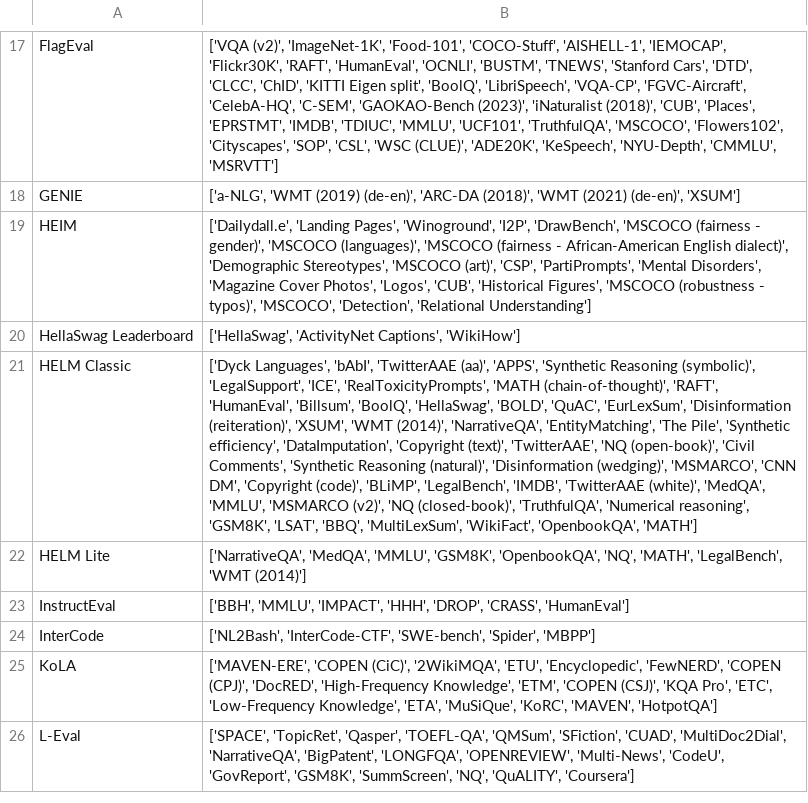
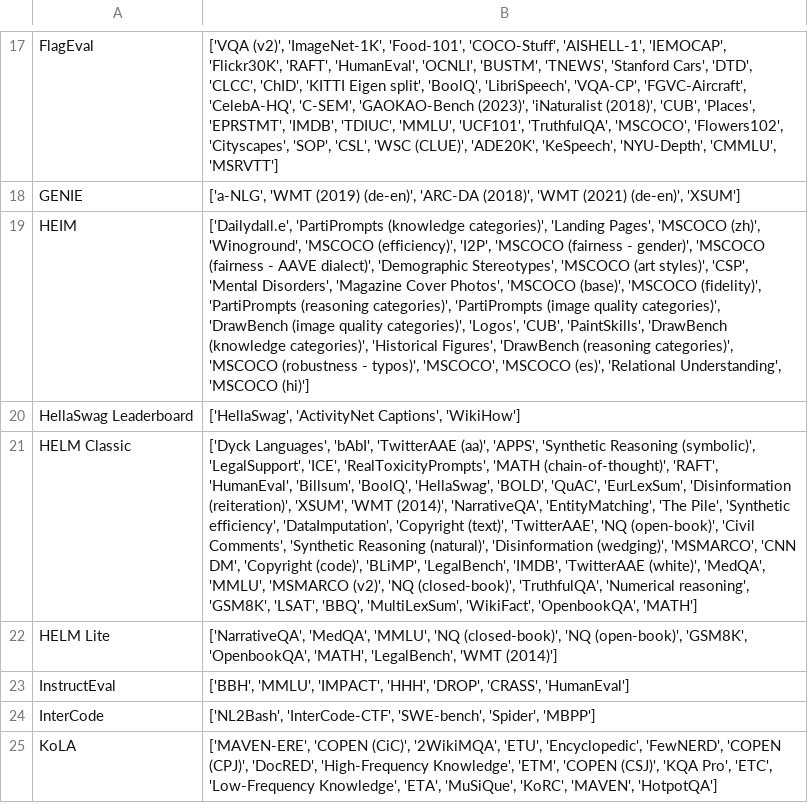
Before and after one commit to zhimin-z/Foundation-Model-Leaderboard-Survey, a CSV file: meta/rq1/Benchmark_processed.csv, drawn as a sheet; only a part is shown, gaps mark what is left out; the shorter side is filled out with more unchanged rows; the diff names each change by its address in the sheet, - before the commit and + after, or states it on an @@ line.

```diff
--- a/meta/rq1/Benchmark_processed.csv
+++ b/meta/rq1/Benchmark_processed.csv
-B19: ['Dailydall.e', 'Landing Pages', 'Winoground', 'I2P', 'DrawBench', 'MSCOCO (fairness - gender)', 'MSCOCO (languages)', 'MSCOCO (fairness - African-American English dialect)', 'Demographic Stereotypes', 'MSCOCO (art)', 'CSP', 'PartiPrompts', 'Mental Disorders', 'Magazine Cover Photos', 'Logos', 'CUB', 'Historical Figures', 'MSCOCO (robustness - typos)', 'MSCOCO', 'Detection', 'Relational Understanding']
+B19: ['Dailydall.e', 'PartiPrompts (knowledge categories)', 'Landing Pages', 'MSCOCO (zh)', 'Winoground', 'MSCOCO (efficiency)', 'I2P', 'MSCOCO (fairness - gender)', 'MSCOCO (fairness - AAVE dialect)', 'Demographic Stereotypes', 'MSCOCO (art styles)', 'CSP', 'Mental Disorders', 'Magazine Cover Photos', 'MSCOCO (base)', 'MSCOCO (fidelity)', 'PartiPrompts (reasoning categories)', 'PartiPrompts (image quality categories)', 'DrawBench (image quality categories)', 'Logos', 'CUB', 'PaintSkills', 'DrawBench (knowledge categories)', 'Historical Figures', 'DrawBench (reasoning categories)', 'MSCOCO (robustness - typos)', 'MSCOCO', 'MSCOCO (es)', 'Relational Understanding', 'MSCOCO (hi)']
-B22: …'MedQA', 'MMLU', 'GSM8K', 'OpenbookQA', 'NQ', 'MATH', 'LegalBench',…
+B22: …'MedQA', 'MMLU', 'NQ (closed-book)', 'NQ (open-book)', 'GSM8K', 'OpenbookQA', 'MATH', 'LegalBench',…
```
Also changed, not shown: meta/rq1/Benchmark.csv, 1 other file.
